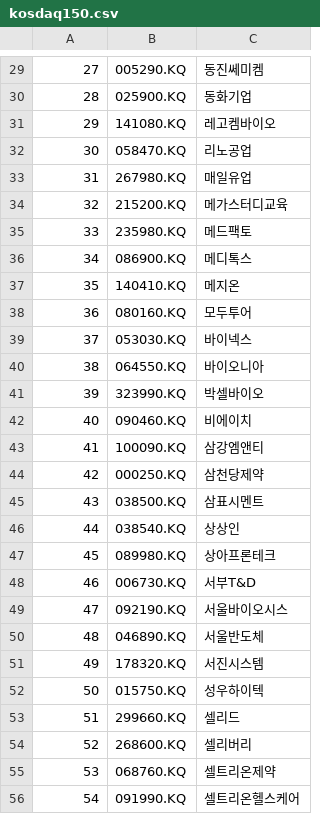
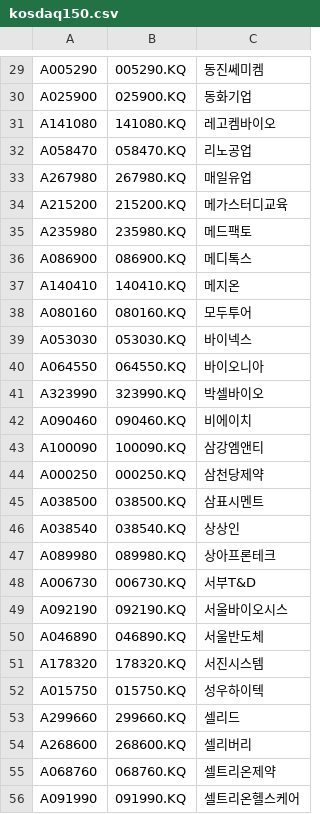
Before and after one commit to webclinic017/stock-19, a CSV file: Creon-Datareader-master/kosdaq150.csv, drawn as a sheet; only a part is shown, gaps mark what is left out; the diff covers the shown part only.

```diff
--- a/Creon-Datareader-master/kosdaq150.csv
+++ b/Creon-Datareader-master/kosdaq150.csv
@@ -29,28 +29,28 @@
-27,005290.KQ,동진쎄미켐
-28,025900.KQ,동화기업
-29,141080.KQ,레고켐바이오
-30,058470.KQ,리노공업
-31,267980.KQ,매일유업
-32,215200.KQ,메가스터디교육
-33,235980.KQ,메드팩토
-34,086900.KQ,메디톡스
-35,140410.KQ,메지온
-36,080160.KQ,모두투어
-37,053030.KQ,바이넥스
-38,064550.KQ,바이오니아
-39,323990.KQ,박셀바이오
-40,090460.KQ,비에이치
-41,100090.KQ,삼강엠앤티
-42,000250.KQ,삼천당제약
-43,038500.KQ,삼표시멘트
-44,038540.KQ,상상인
-45,089980.KQ,상아프론테크
-46,006730.KQ,서부T&D
-47,092190.KQ,서울바이오시스
-48,046890.KQ,서울반도체
-49,178320.KQ,서진시스템
-50,015750.KQ,성우하이텍
-51,299660.KQ,셀리드
-52,268600.KQ,셀리버리
-53,068760.KQ,셀트리온제약
-54,091990.KQ,셀트리온헬스케어
+A005290,005290.KQ,동진쎄미켐
+A025900,025900.KQ,동화기업
+A141080,141080.KQ,레고켐바이오
+A058470,058470.KQ,리노공업
+A267980,267980.KQ,매일유업
+A215200,215200.KQ,메가스터디교육
+A235980,235980.KQ,메드팩토
+A086900,086900.KQ,메디톡스
+A140410,140410.KQ,메지온
+A080160,080160.KQ,모두투어
+A053030,053030.KQ,바이넥스
+A064550,064550.KQ,바이오니아
+A323990,323990.KQ,박셀바이오
+A090460,090460.KQ,비에이치
+A100090,100090.KQ,삼강엠앤티
+A000250,000250.KQ,삼천당제약
+A038500,038500.KQ,삼표시멘트
+A038540,038540.KQ,상상인
+A089980,089980.KQ,상아프론테크
+A006730,006730.KQ,서부T&D
+A092190,092190.KQ,서울바이오시스
+A046890,046890.KQ,서울반도체
+A178320,178320.KQ,서진시스템
+A015750,015750.KQ,성우하이텍
+A299660,299660.KQ,셀리드
+A268600,268600.KQ,셀리버리
+A068760,068760.KQ,셀트리온제약
+A091990,091990.KQ,셀트리온헬스케어
```
Also changed, not shown: 124 edited cells elsewhere in this file, Creon-Datareader-master/kospi200.csv, 7 other files.
